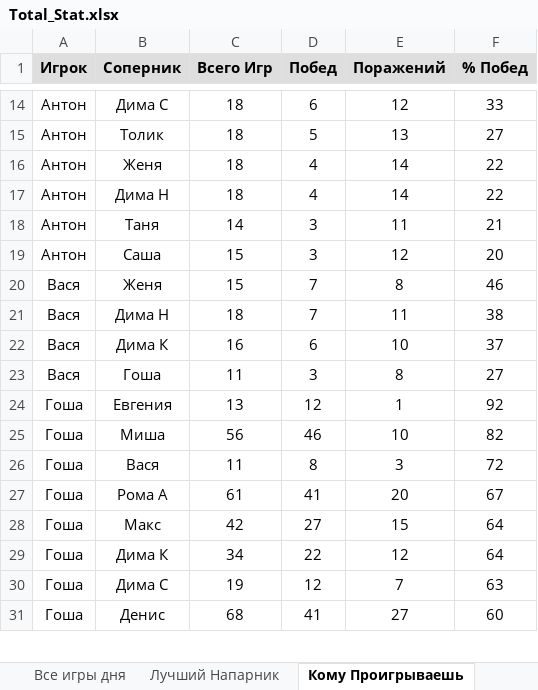
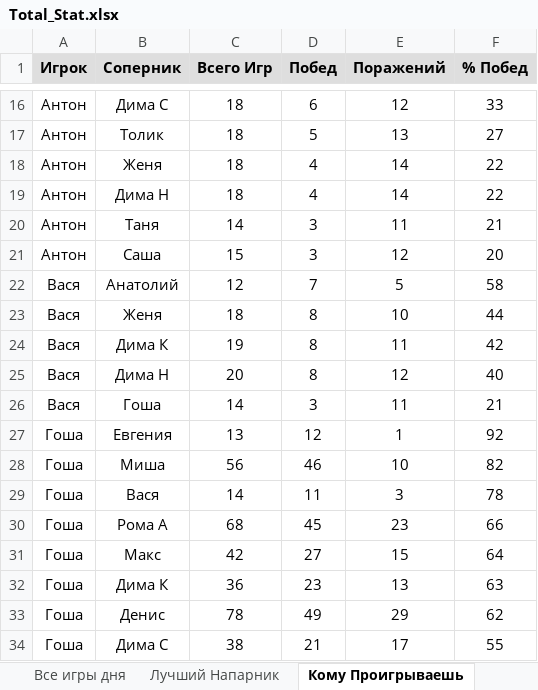
Before and after one commit to NovozhilovDmitriy/Badminton_Game, an Excel workbook: dist/Badminton_score/Total_Stat.xlsx, sheet Кому Проигрываешь, drawn as a sheet; only a part is shown, gaps mark what is left out; values as stored, in another font and other column widths than the file's, no borders; removed rows and columns are numbered as before the commit, all else as after; the diff covers the shown part only; the diff names each change by its address in the sheet, - before the commit and + after, or states it on an @@ line.

```diff
--- a/dist/Badminton_score/Total_Stat.xlsx (sheet Кому Проигрываешь)
+++ b/dist/Badminton_score/Total_Stat.xlsx (sheet Кому Проигрываешь)
-B22 (Соперник): Женя
+B22 (Соперник): Анатолий
-C22 (Всего Игр): 15
+C22 (Всего Игр): 12
-E22 (Поражений): 8
+E22 (Поражений): 5
-F22 (% Побед): 46
+F22 (% Побед): 58
+row 23: Вася | Женя | 18 | 8 | 10 | 44
-B24 (Соперник): Дима Н
+B24 (Соперник): Дима К
-C24 (Всего Игр): 18
+C24 (Всего Игр): 19
-D24 (Побед): 7
+D24 (Побед): 8
-F24 (% Побед): 38
+F24 (% Побед): 42
-row 22: Вася | Дима К | 16 | 6 | 10 | 37
+row 25: Вася | Дима Н | 20 | 8 | 12 | 40
-C26 (Всего Игр): 11
+C26 (Всего Игр): 14
-E26 (Поражений): 8
+E26 (Поражений): 11
-F26 (% Побед): 27
+F26 (% Побед): 21
-C29 (Всего Игр): 11
+C29 (Всего Игр): 14
-D29 (Побед): 8
+D29 (Побед): 11
-F29 (% Побед): 72
+F29 (% Побед): 78
-C30 (Всего Игр): 61
+C30 (Всего Игр): 68
-D30 (Побед): 41
+D30 (Побед): 45
-E30 (Поражений): 20
+E30 (Поражений): 23
-F30 (% Побед): 67
+F30 (% Побед): 66
-row 29: Гоша | Дима К | 34 | 22 | 12 | 64
-B32 (Соперник): Дима С
+B32 (Соперник): Дима К
-C32 (Всего Игр): 19
+C32 (Всего Игр): 36
-D32 (Побед): 12
+D32 (Побед): 23
-E32 (Поражений): 7
+E32 (Поражений): 13
-C33 (Всего Игр): 68
+C33 (Всего Игр): 78
-D33 (Побед): 41
+D33 (Побед): 49
-E33 (Поражений): 27
+E33 (Поражений): 29
-F33 (% Побед): 60
+F33 (% Побед): 62
+row 34: Гоша | Дима С | 38 | 21 | 17 | 55
```
Also changed, not shown: 27 added rows, 24 removed rows and 191 edited cells elsewhere in this sheet, sheet Все игры дня, sheet Лучший Напарник, sheet Общий Рейтинг, sheet Чемпионат 2023, sheet Рейтинг Дня, sheet График Чемпионата, 2 more sheets, charts or pictures, 7 other files.
